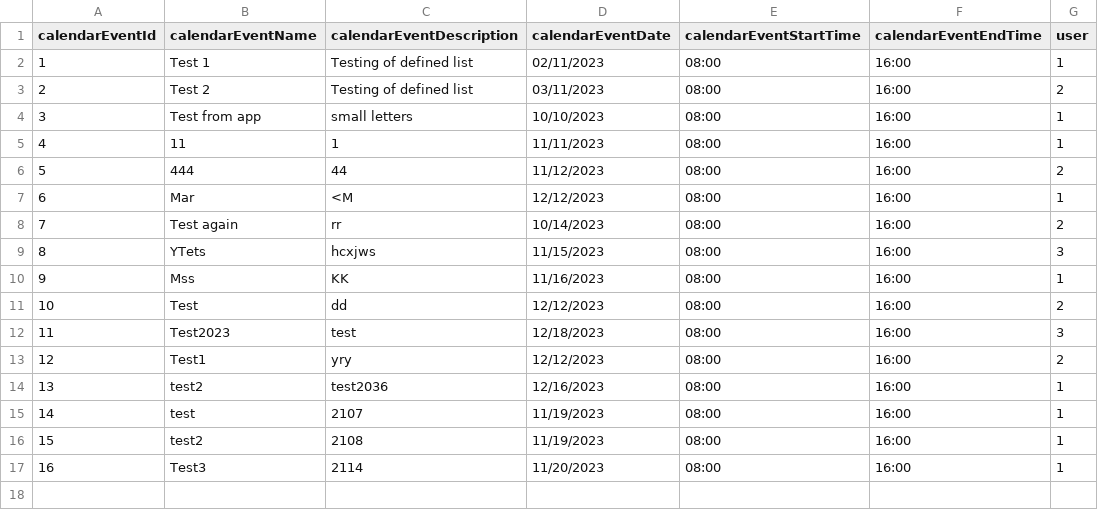
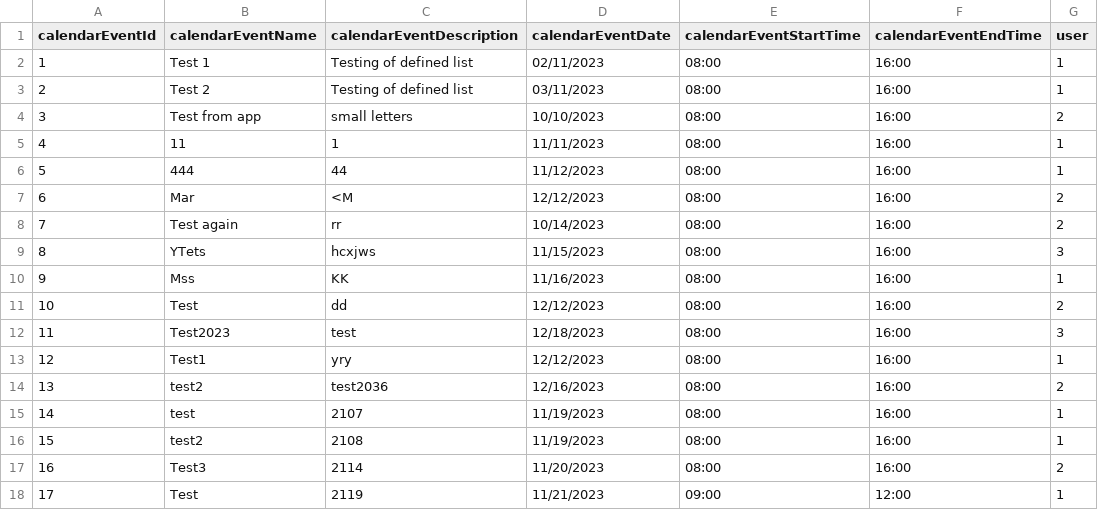
Before and after one commit to infoshareacademy/jcszr11-WeCSharp, a CSV file: Schedulist/CalendarEvents.csv, drawn as a sheet.

```diff
--- a/Schedulist/CalendarEvents.csv
+++ b/Schedulist/CalendarEvents.csv
@@ -2,7 +2,7 @@ calendarEventId,calendarEventName,calendarEventDescription,calendarEventDate,cal
 1,Test 1,Testing of defined list,02/11/2023,08:00,16:00,1
-2,Test 2,Testing of defined list,03/11/2023,08:00,16:00,2
-3,Test from app,small letters,10/10/2023,08:00,16:00,1
+2,Test 2,Testing of defined list,03/11/2023,08:00,16:00,1
+3,Test from app,small letters,10/10/2023,08:00,16:00,2
 4,11,1,11/11/2023,08:00,16:00,1
-5,444,44,11/12/2023,08:00,16:00,2
-6,Mar,<M,12/12/2023,08:00,16:00,1
+5,444,44,11/12/2023,08:00,16:00,1
+6,Mar,<M,12/12/2023,08:00,16:00,2
 7,Test again,rr,10/14/2023,08:00,16:00,2
@@ -12,6 +12,7 @@ calendarEventId,calendarEventName,calendarEventDescription,calendarEventDate,cal
 11,Test2023,test,12/18/2023,08:00,16:00,3
-12,Test1,yry,12/12/2023,08:00,16:00,2
-13,test2,test2036,12/16/2023,08:00,16:00,1
+12,Test1,yry,12/12/2023,08:00,16:00,1
+13,test2,test2036,12/16/2023,08:00,16:00,2
 14,test,2107,11/19/2023,08:00,16:00,1
 15,test2,2108,11/19/2023,08:00,16:00,1
-16,Test3,2114,11/20/2023,08:00,16:00,1
+16,Test3,2114,11/20/2023,08:00,16:00,2
+17,Test,2119,11/21/2023,09:00,12:00,1
```
Also changed, not shown: 1 other file.
